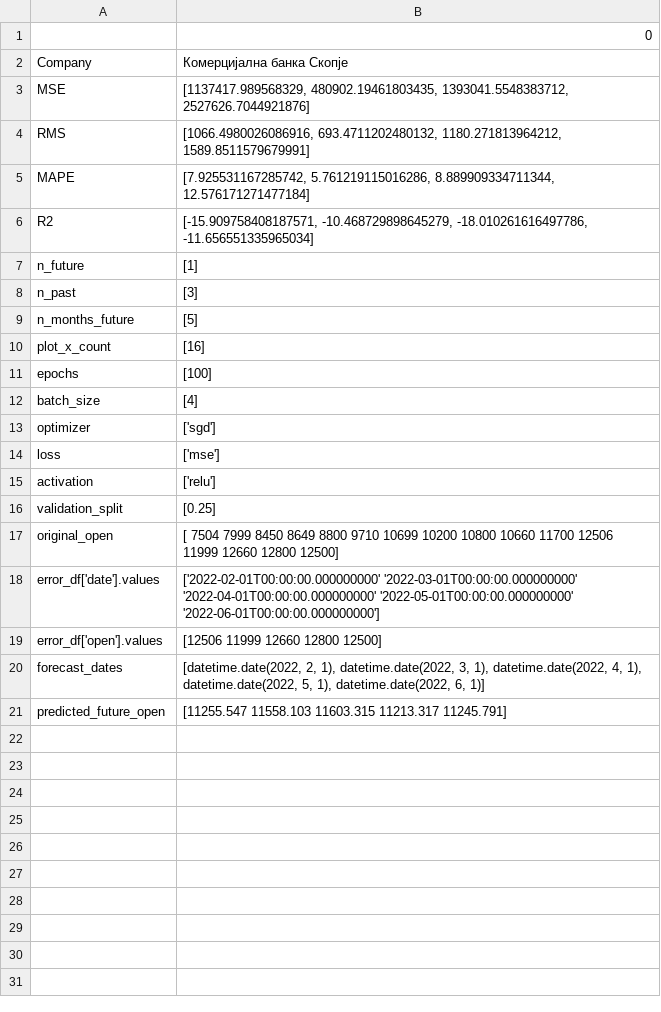
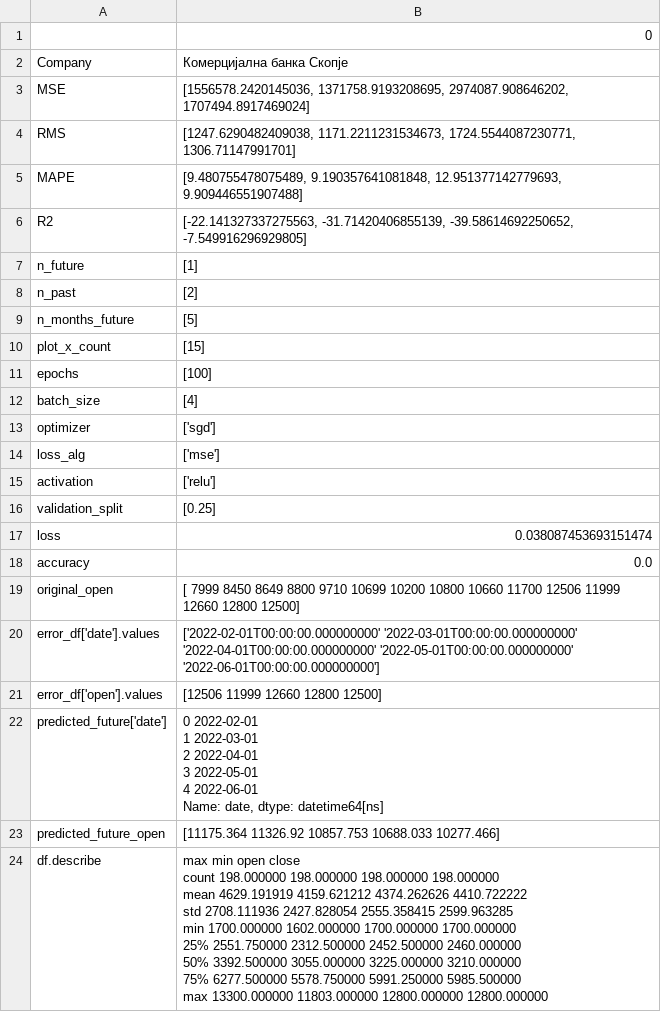
Before and after one commit to Rugiewit/lstm_mse_prilep_22, a CSV file: figures/Комерцијална банка Скопје_data.csv, drawn as a sheet.

```diff
--- a/figures/Комерцијална банка Скопје_data.csv
+++ b/figures/Комерцијална банка Скопје_data.csv
@@ -2,10 +2,10 @@
 Company,Комерцијална банка Скопје
-MSE,"[1137417.989568329, 480902.19461803435, 1393041.5548383712, 2527626.7044921876]"
-RMS,"[1066.4980026086916, 693.4711202480132, 1180.271813964212, 1589.8511579679991]"
-MAPE,"[7.925531167285742, 5.761219115016286, 8.889909334711344, 12.576171271477184]"
-R2,"[-15.909758408187571, -10.468729898645279, -18.010261616497786, -11.656551335965034]"
+MSE,"[1556578.2420145036, 1371758.9193208695, 2974087.908646202, 1707494.8917469024]"
+RMS,"[1247.6290482409038, 1171.2211231534673, 1724.5544087230771, 1306.71147991701]"
+MAPE,"[9.480755478075489, 9.190357641081848, 12.951377142779693, 9.909446551907488]"
+R2,"[-22.141327337275563, -31.71420406855139, -39.58614692250652, -7.549916296929805]"
 n_future,[1]
-n_past,[3]
+n_past,[2]
 n_months_future,[5]
-plot_x_count,[16]
+plot_x_count,[15]
 epochs,[100]
@@ -13,7 +13,9 @@ batch_size,[4]
 optimizer,['sgd']
-loss,['mse']
+loss_alg,['mse']
 activation,['relu']
 validation_split,[0.25]
-original_open,"[ 7504  7999  8450  8649  8800  9710 10699 10200 10800 10660 11700 12506
- 11999 12660 12800 12500]"
+loss,0.038087453693151474
+accuracy,0.0
+original_open,"[ 7999  8450  8649  8800  9710 10699 10200 10800 10660 11700 12506 11999
+ 12660 12800 12500]"
 error_df['date'].values,"['2022-02-01T00:00:00.000000000' '2022-03-01T00:00:00.000000000'
@@ -22,3 +24,17 @@ error_df['date'].values,"['2022-02-01T00:00:00.000000000' '2022-03-01T00:00:00.0
 error_df['open'].values,[12506 11999 12660 12800 12500]
-forecast_dates,"[datetime.date(2022, 2, 1), datetime.date(2022, 3, 1), datetime.date(2022, 4, 1), datetime.date(2022, 5, 1), datetime.date(2022, 6, 1)]"
-predicted_future_open,[11255.547 11558.103 11603.315 11213.317 11245.791]
+predicted_future['date'],"0   2022-02-01
+1   2022-03-01
+2   2022-04-01
+3   2022-05-01
+4   2022-06-01
+Name: date, dtype: datetime64[ns]"
+predicted_future_open,[11175.364 11326.92  10857.753 10688.033 10277.466]
+df.describe,"                max           min          open         close
+count    198.000000    198.000000    198.000000    198.000000
+mean    4629.191919   4159.621212   4374.262626   4410.722222
+std     2708.111936   2427.828054   2555.358415   2599.963285
+min     1700.000000   1602.000000   1700.000000   1700.000000
+25%     2551.750000   2312.500000   2452.500000   2460.000000
+50%     3392.500000   3055.000000   3225.000000   3210.000000
+75%     6277.500000   5578.750000   5991.250000   5985.500000
+max    13300.000000  11803.000000  12800.000000  12800.000000"
```
Also changed, not shown: figures/Алкалоид Скопје_data.csv, figures/Гранит Скопје_data.csv, 33 other files.
